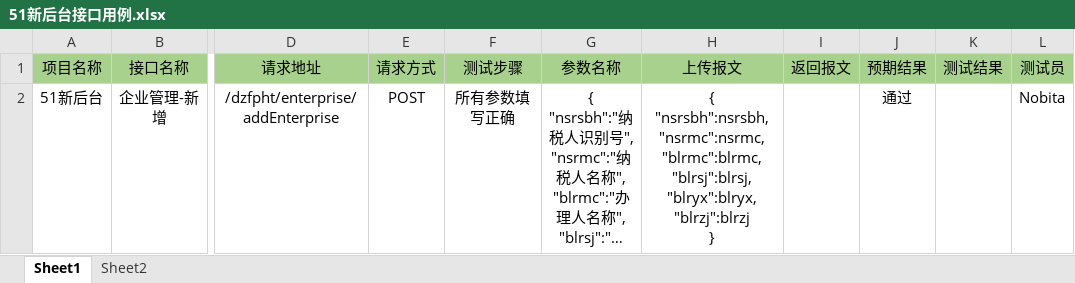
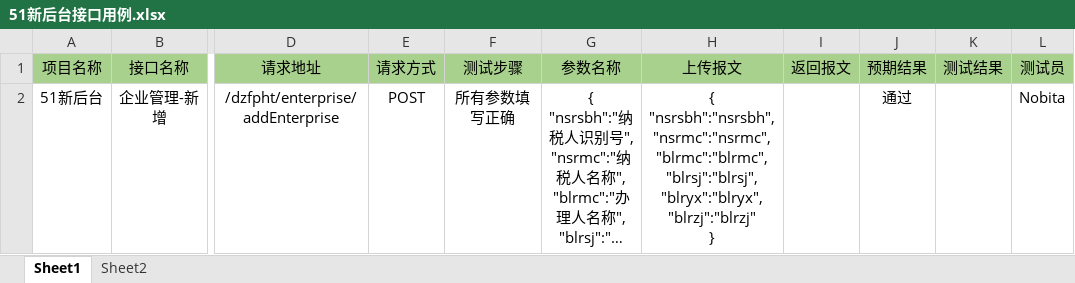
Before and after one commit to gaojk/51dzfpht_new, an Excel workbook: yhdzfpTestNew/Config/51新后台接口用例.xlsx, sheet Sheet1, drawn as a sheet; only a part is shown, gaps mark what is left out; long unchanged cells end in …; values as stored, in another font and other column widths than the file's, no borders; ↵ is a line break in a cell; the diff names each change by its address in the sheet, - before the commit and + after, or states it on an @@ line.

```diff
--- a/yhdzfpTestNew/Config/51新后台接口用例.xlsx (sheet Sheet1)
+++ b/yhdzfpTestNew/Config/51新后台接口用例.xlsx (sheet Sheet1)
-H2 (上传报文): { ↵ "nsrsbh":nsrsbh, ↵ "nsrmc":nsrmc, ↵ "blrmc":blrmc, ↵ "blrsj":blrsj, ↵ "blryx":blryx, ↵ "blrzj":blrzj ↵ }
+H2 (上传报文): { ↵ "nsrsbh":"nsrsbh", ↵ "nsrmc":"nsrmc", ↵ "blrmc":"blrmc", ↵ "blrsj":"blrsj", ↵ "blryx":"blryx", ↵ "blrzj":"blrzj" ↵ }
```
Also changed, not shown: 3 other files.
